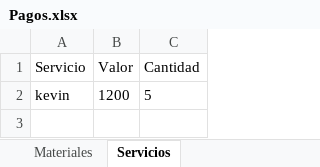
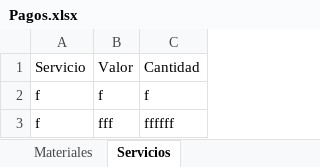
Before and after one commit to Osdamamo/empresajava, an Excel workbook: Pagos.xlsx, sheet Servicios, drawn as a sheet; values as stored, in another font and other column widths than the file's, no borders; removed rows and columns are numbered as before the commit, all else as after; the diff names each change by its address in the sheet, - before the commit and + after, or states it on an @@ line.

```diff
--- a/Pagos.xlsx (sheet Servicios)
+++ b/Pagos.xlsx (sheet Servicios)
-row 2: kevin | 1200 | 5
+row 2: f | f | f
+row 3: f | fff | ffffff
```
Also changed, not shown: sheet Materiales, 8 other files.
